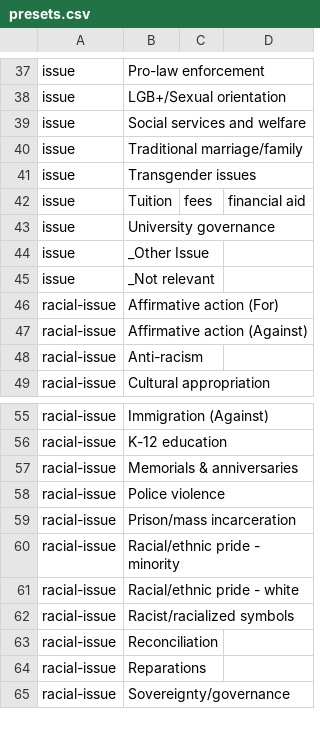
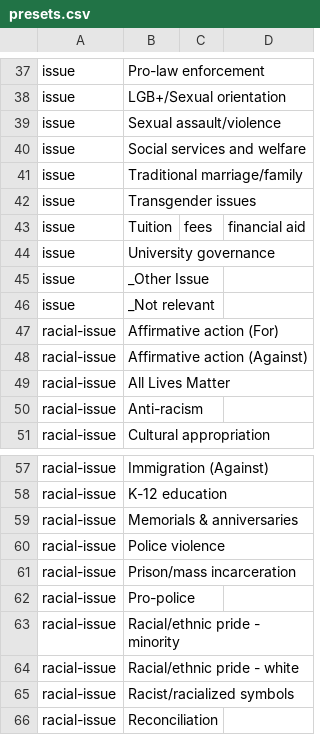
Before and after one commit to MPEDS/mpeds-coder, a CSV file: presets.csv, drawn as a sheet; only a part is shown, gaps mark what is left out; the shorter side is filled out with more unchanged rows.

```diff
--- a/presets.csv
+++ b/presets.csv
@@ -38,2 +38,3 @@ issue,Pro-law enforcement
 issue,LGB+/Sexual orientation
+issue,Sexual assault/violence
 issue,Social services and welfare
@@ -47,2 +48,3 @@ racial-issue,Affirmative action (For)
 racial-issue,Affirmative action (Against)
+racial-issue,All Lives Matter
 racial-issue,Anti-racism
@@ -59,2 +61,3 @@ racial-issue,Police violence
 racial-issue,Prison/mass incarceration
+racial-issue,Pro-police
 racial-issue,Racial/ethnic pride - minority
```
Also changed, not shown: 1 other file.
